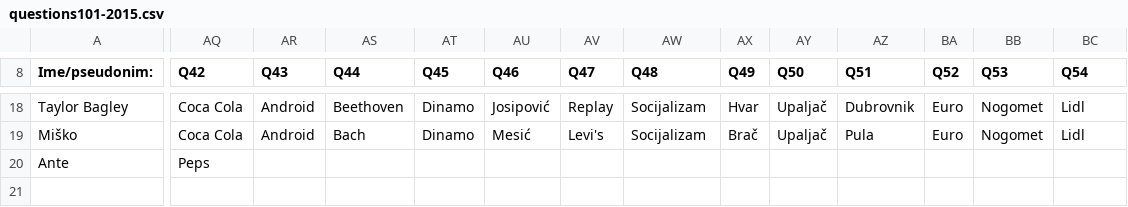
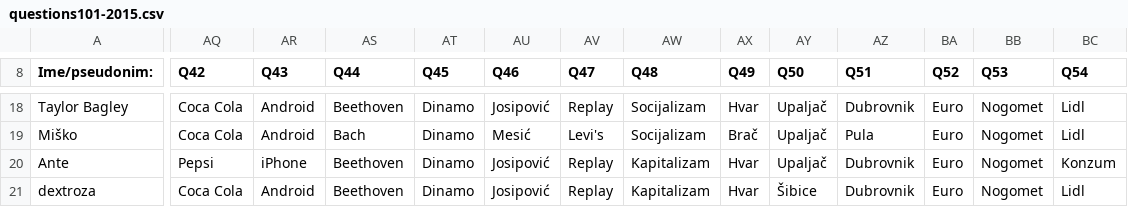
Before and after one commit to AlterEgogo/AI-MachineLearning-Studies, a CSV file: data/questions101-2015.csv, drawn as a sheet; only a part is shown, gaps mark what is left out; rows hold the shown columns only; the diff covers the shown part only; the diff names each change by its address in the sheet, - before the commit and + after, or states it on an @@ line.

Commit message:
up by zc

```diff
--- a/data/questions101-2015.csv
+++ b/data/questions101-2015.csv
-AQ20 (Q42): Peps
+AQ20 (Q42): Pepsi
-AR20 (Q43): (empty)
+AR20 (Q43): iPhone
-AS20 (Q44): (empty)
+AS20 (Q44): Beethoven
-AT20 (Q45): (empty)
+AT20 (Q45): Dinamo
-AU20 (Q46): (empty)
+AU20 (Q46): Josipović
-AV20 (Q47): (empty)
+AV20 (Q47): Replay
-AW20 (Q48): (empty)
+AW20 (Q48): Kapitalizam
-AX20 (Q49): (empty)
+AX20 (Q49): Hvar
-AY20 (Q50): (empty)
+AY20 (Q50): Upaljač
-AZ20 (Q51): (empty)
+AZ20 (Q51): Dubrovnik
-BA20 (Q52): (empty)
+BA20 (Q52): Euro
-BB20 (Q53): (empty)
+BB20 (Q53): Nogomet
-BC20 (Q54): (empty)
+BC20 (Q54): Konzum
+row 21: dextroza | Coca Cola | Android | Beethoven | Dinamo | Josipović | Replay | Kapitalizam | Hvar | Šibice | Dubrovnik | Euro | Nogomet | Lidl
```
Also changed, not shown: 47 edited cells elsewhere in this file.
